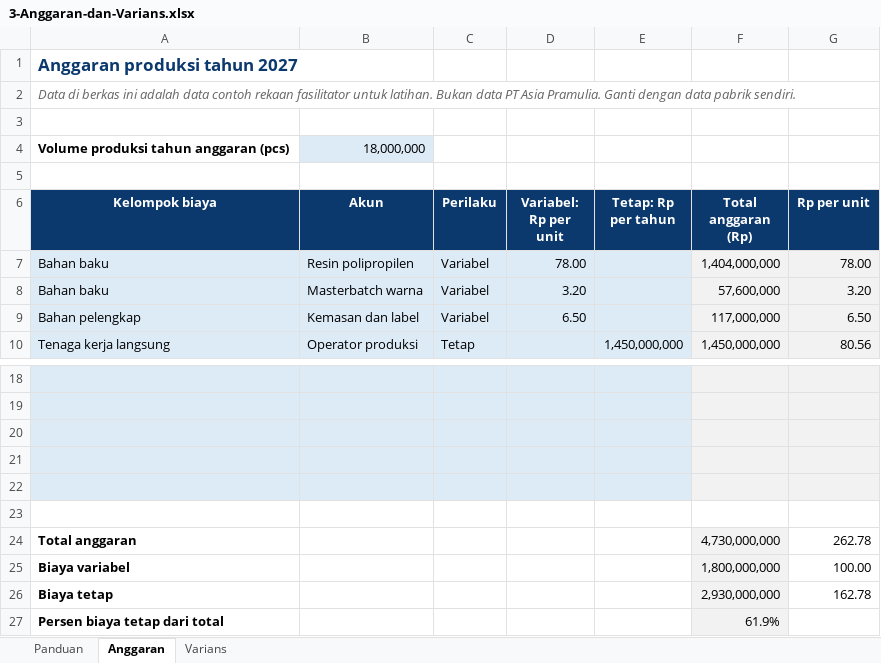
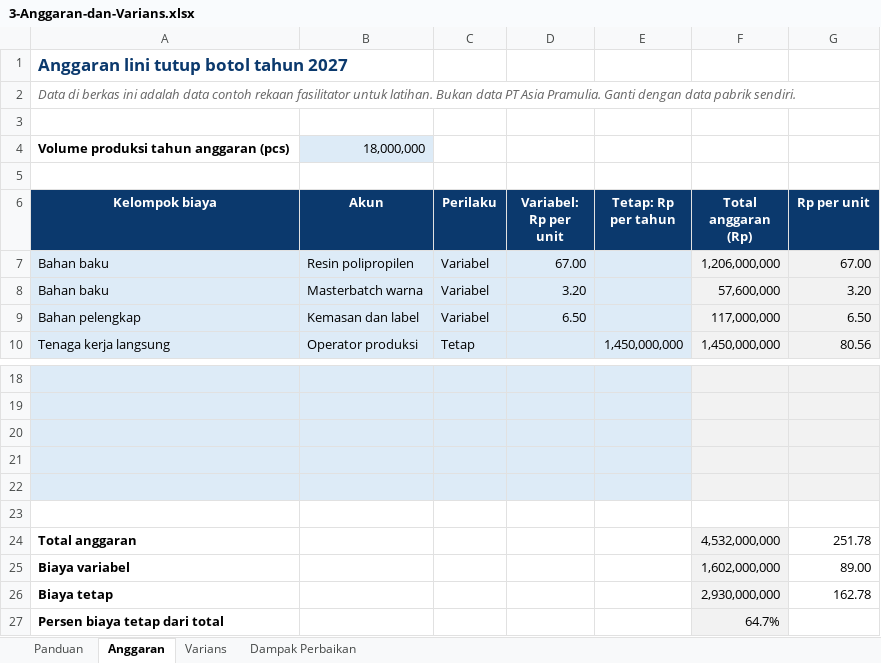
Before and after one commit to academy-sanggabiz/sanggabiz-proposal, an Excel workbook: asia-pramulia/alat-bantu/3-Anggaran-dan-Varians.xlsx, sheet Anggaran, drawn as a sheet; only a part is shown, gaps mark what is left out; values as stored, in another font and other column widths than the file's, no borders; the diff names each change by its address in the sheet, - before the commit and + after, or states it on an @@ line.

```diff
--- a/asia-pramulia/alat-bantu/3-Anggaran-dan-Varians.xlsx (sheet Anggaran)
+++ b/asia-pramulia/alat-bantu/3-Anggaran-dan-Varians.xlsx (sheet Anggaran)
+sheet tab: Dampak Perbaikan
-A1 (Kelompok biaya): Anggaran produksi tahun 2027
+A1 (Kelompok biaya): Anggaran lini tutup botol tahun 2027
-D7 (Variabel: Rp per unit): 78.00
+D7 (Variabel: Rp per unit): 67.00
-F7 (Total anggaran (Rp)): 1,404,000,000
+F7 (Total anggaran (Rp)): 1,206,000,000
-G7 (Rp per unit): 78.00
+G7 (Rp per unit): 67.00
-F24 (Total anggaran (Rp)): 4,730,000,000
+F24 (Total anggaran (Rp)): 4,532,000,000
-G24 (Rp per unit): 262.78
+G24 (Rp per unit): 251.78
-F25 (Total anggaran (Rp)): 1,800,000,000
+F25 (Total anggaran (Rp)): 1,602,000,000
-G25 (Rp per unit): 100.00
+G25 (Rp per unit): 89.00
-F27 (Total anggaran (Rp)): 61.9%
+F27 (Total anggaran (Rp)): 64.7%
```
Also changed, not shown: sheet Varians, sheet Panduan, asia-pramulia/alat-bantu/1-Kalkulator-OEE.xlsx, asia-pramulia/alat-bantu/2-Pareto-5Why-CAPA.xlsx, 33 other files.
